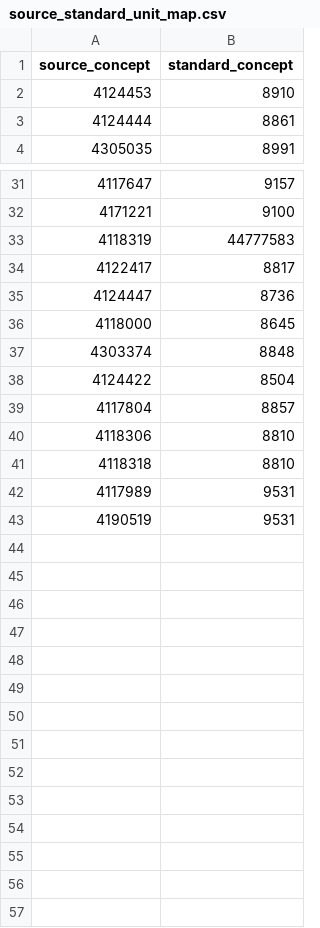
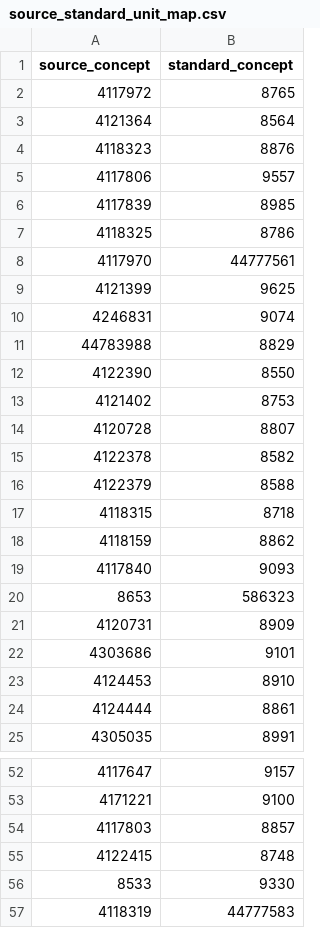
Before and after one commit to all-of-us/data-browser, a CSV file: public-api/db-cdr/generate-cdr/csv/source_standard_unit_map.csv, drawn as a sheet; only a part is shown, gaps mark what is left out; the shorter side is filled out with more unchanged rows; the diff covers the shown part only.

Commit message:
map source unit concepts to standard concepts

```diff
--- a/public-api/db-cdr/generate-cdr/csv/source_standard_unit_map.csv
+++ b/public-api/db-cdr/generate-cdr/csv/source_standard_unit_map.csv
@@ -1,2 +1,23 @@
 source_concept,standard_concept
+4117972,8765
+4121364,8564
+4118323,8876
+4117806,9557
+4117839,8985
+4118325,8786
+4117970,44777561
+4121399,9625
+4246831,9074
+44783988,8829
+4122390,8550
+4121402,8753
+4120728,8807
+4122378,8582
+4122379,8588
+4118315,8718
+4118159,8862
+4117840,9093
+8653,586323
+4120731,8909
+4303686,9101
 4124453,8910
@@ -32,2 +53,5 @@ source_concept,standard_concept
 4171221,9100
+4117803,8857
+4122415,8748
+8533,9330
 4118319,44777583
```
Also changed, not shown: 21 added rows elsewhere in this file, public-api/db-cdr/generate-cdr/csv/unit_map.csv.
